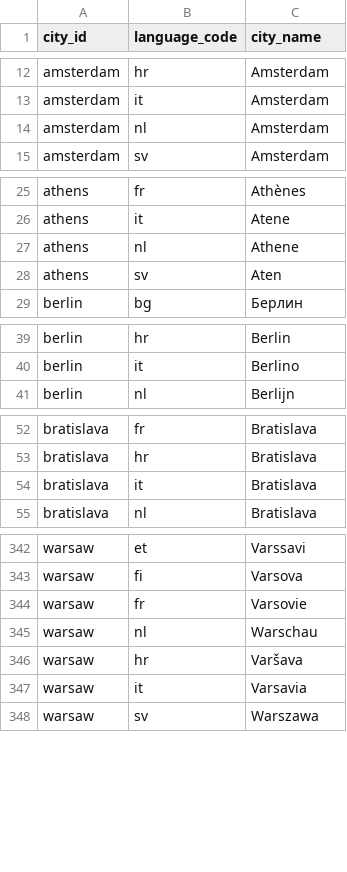
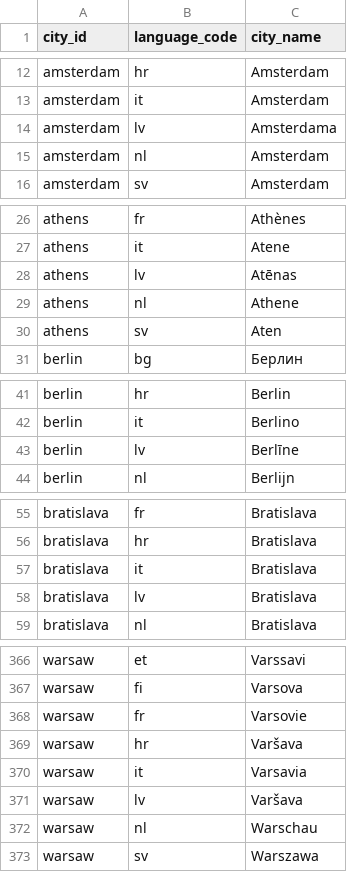
Before and after one commit to jerekapyaho/eumemberdata, a CSV file: city_name.csv, drawn as a sheet; only a part is shown, gaps mark what is left out; the diff covers the shown part only.

Commit message:
Added city names in Latvian

```diff
--- a/city_name.csv
+++ b/city_name.csv
@@ -13,2 +13,3 @@ amsterdam,hr,Amsterdam
 amsterdam,it,Amsterdam
+amsterdam,lv,Amsterdama
 amsterdam,nl,Amsterdam
@@ -26,2 +27,3 @@ athens,fr,Athènes
 athens,it,Atene
+athens,lv,Atēnas
 athens,nl,Athene
@@ -40,2 +42,3 @@ berlin,hr,Berlin
 berlin,it,Berlino
+berlin,lv,Berlīne
 berlin,nl,Berlijn
@@ -54,2 +57,3 @@ bratislava,hr,Bratislava
 bratislava,it,Bratislava
+bratislava,lv,Bratislava
 bratislava,nl,Bratislava
@@ -344,5 +368,6 @@ warsaw,fi,Varsova
 warsaw,fr,Varsovie
-warsaw,nl,Warschau
 warsaw,hr,Varšava
 warsaw,it,Varsavia
+warsaw,lv,Varšava
+warsaw,nl,Warschau
 warsaw,sv,Warszawa
```
Also changed, not shown: 23 added rows elsewhere in this file.
